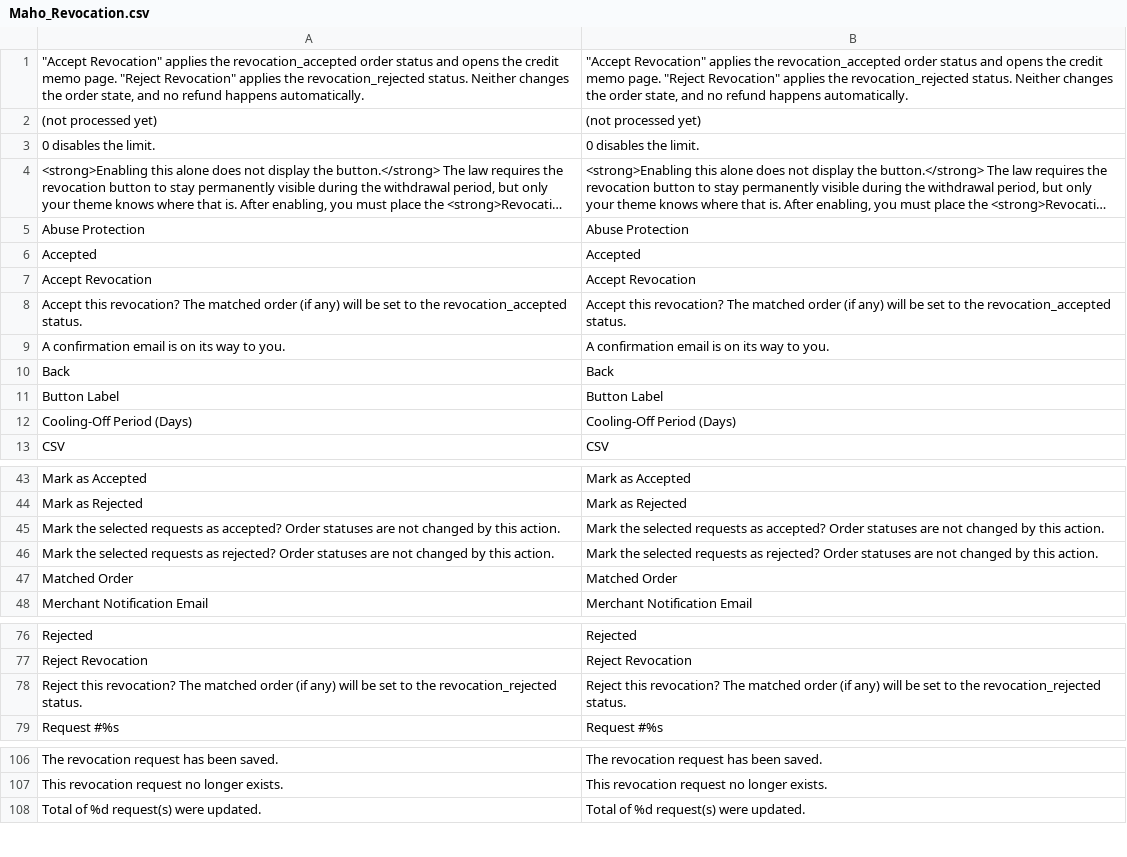
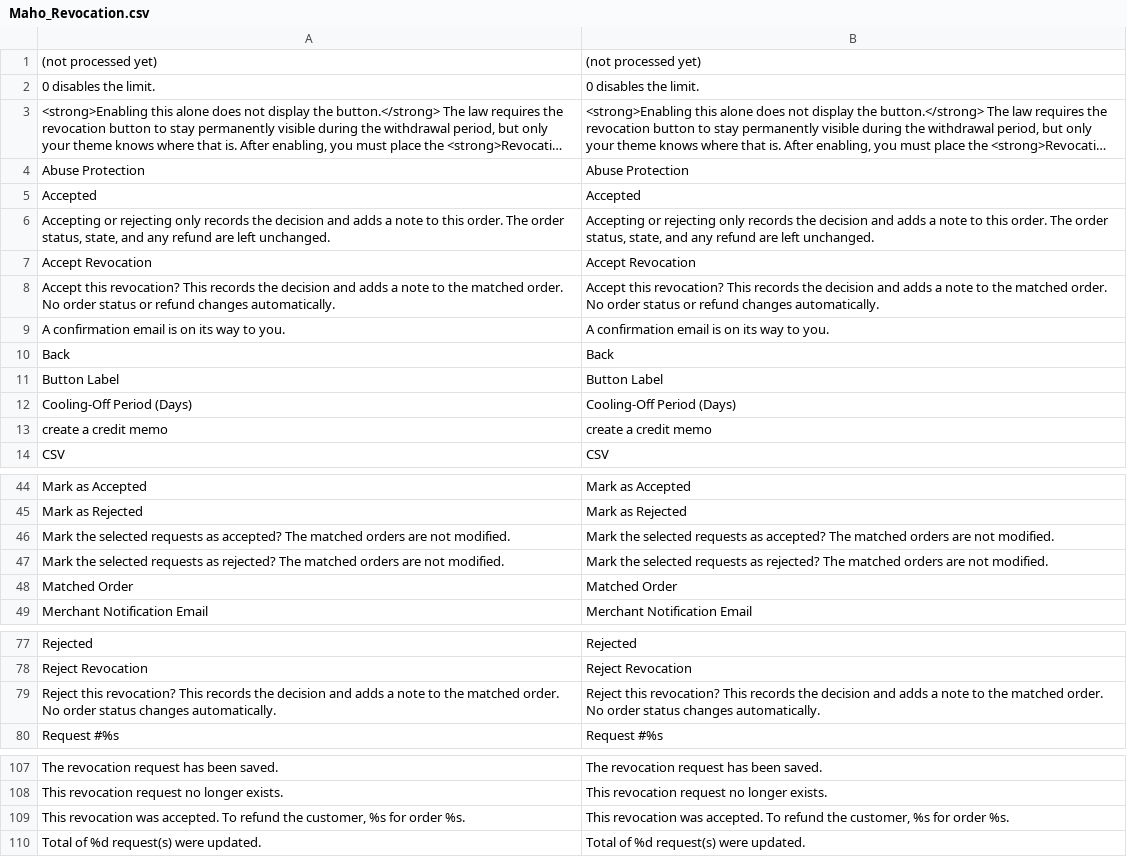
Before and after one commit to MahoCommerce/maho, a CSV file: app/locale/en_US/Maho_Revocation.csv, drawn as a sheet; only a part is shown, gaps mark what is left out; long unchanged cells end in ….

```diff
--- a/app/locale/en_US/Maho_Revocation.csv
+++ b/app/locale/en_US/Maho_Revocation.csv
@@ -1,2 +1 @@
-"""Accept Revocation"" applies the revocation_accepted order status and opens the credit memo page. ""Reject Revocation"" applies the revocation_rejected status. Neither changes the order state, and no refund happens automatically.","""Accept Revocation"" applies the revocation_accepted order status and opens the credit memo page. ""Reject Revocation"" applies the revocation_rejected status. Neither changes the order state, and no refund happens automatically."
 "(not processed yet)","(not processed yet)"
@@ -6,4 +5,5 @@
 "Accepted","Accepted"
+"Accepting or rejecting only records the decision and adds a note to this order. The order status, state, and any refund are left unchanged.","Accepting or rejecting only records the decision and adds a note to this order. The order status, state, and any refund are left unchanged."
 "Accept Revocation","Accept Revocation"
-"Accept this revocation? The matched order (if any) will be set to the revocation_accepted status.","Accept this revocation? The matched order (if any) will be set to the revocation_accepted status."
+"Accept this revocation? This records the decision and adds a note to the matched order. No order status or refund changes automatically.","Accept this revocation? This records the decision and adds a note to the matched order. No order status or refund changes automatically."
 "A confirmation email is on its way to you.","A confirmation email is on its way to you."
@@ -12,2 +12,3 @@
 "Cooling-Off Period (Days)","Cooling-Off Period (Days)"
+"create a credit memo","create a credit memo"
 "CSV","CSV"
@@ -44,4 +45,4 @@
 "Mark as Rejected","Mark as Rejected"
-"Mark the selected requests as accepted? Order statuses are not changed by this action.","Mark the selected requests as accepted? Order statuses are not changed by this action."
-"Mark the selected requests as rejected? Order statuses are not changed by this action.","Mark the selected requests as rejected? Order statuses are not changed by this action."
+"Mark the selected requests as accepted? The matched orders are not modified.","Mark the selected requests as accepted? The matched orders are not modified."
+"Mark the selected requests as rejected? The matched orders are not modified.","Mark the selected requests as rejected? The matched orders are not modified."
 "Matched Order","Matched Order"
@@ -77,3 +78,3 @@
 "Reject Revocation","Reject Revocation"
-"Reject this revocation? The matched order (if any) will be set to the revocation_rejected status.","Reject this revocation? The matched order (if any) will be set to the revocation_rejected status."
+"Reject this revocation? This records the decision and adds a note to the matched order. No order status changes automatically.","Reject this revocation? This records the decision and adds a note to the matched order. No order status changes automatically."
 "Request #%s","Request #%s"
@@ -107,2 +108,3 @@
 "This revocation request no longer exists.","This revocation request no longer exists."
+"This revocation was accepted. To refund the customer, %s for order %s.","This revocation was accepted. To refund the customer, %s for order %s."
 "Total of %d request(s) were updated.","Total of %d request(s) were updated."
```
Also changed, not shown: 7 other files.
